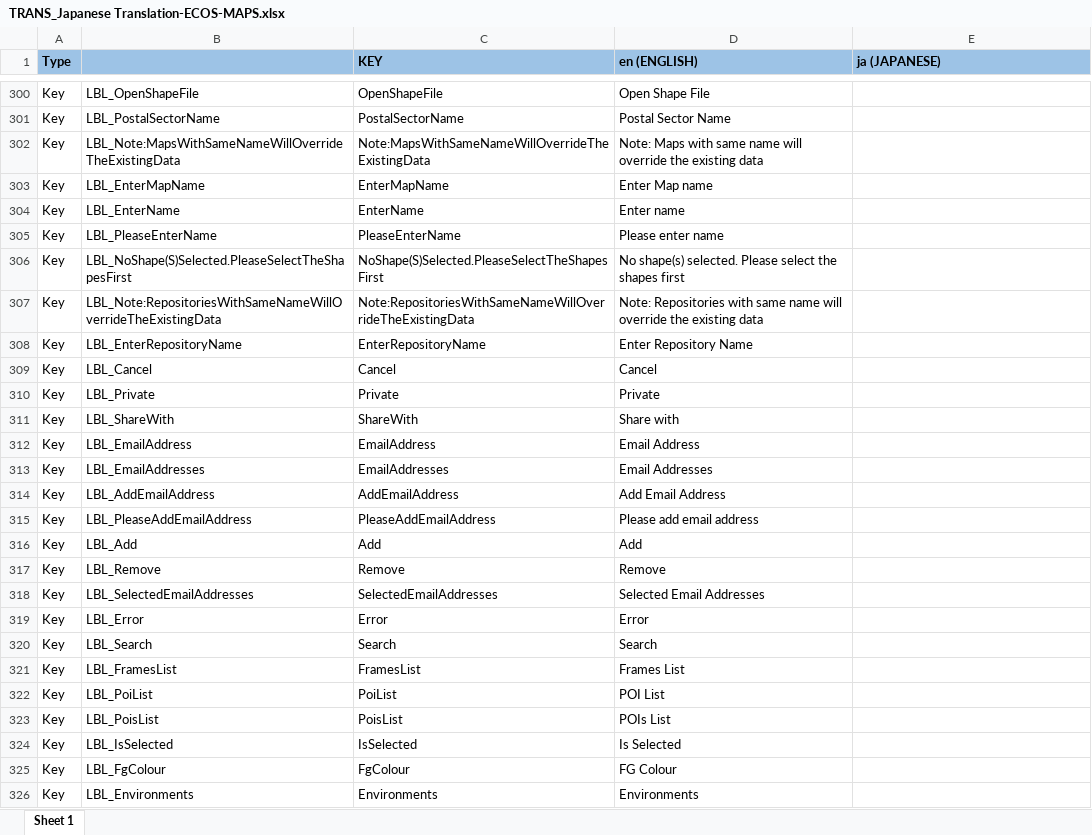
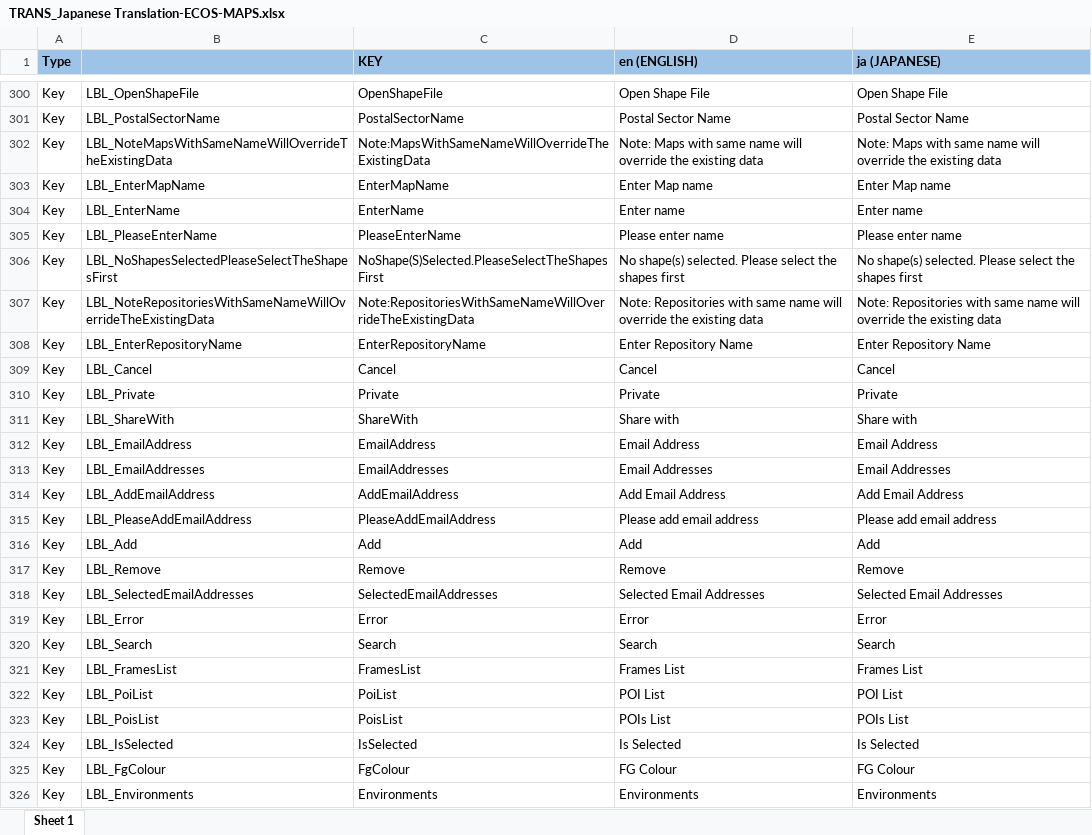
Before and after one commit to ripan/translations, an Excel workbook: TRANS_Japanese Translation-ECOS-MAPS.xlsx, sheet Sheet 1, drawn as a sheet; only a part is shown, gaps mark what is left out; values as stored, in another font and other column widths than the file's, no borders; conditional formats not drawn; the diff covers the shown part only; the diff names each change by its address in the sheet, - before the commit and + after, or states it on an @@ line.

```diff
--- a/TRANS_Japanese Translation-ECOS-MAPS.xlsx (sheet Sheet 1)
+++ b/TRANS_Japanese Translation-ECOS-MAPS.xlsx (sheet Sheet 1)
-E300 (ja (JAPANESE)): (empty)
+E300 (ja (JAPANESE)): Open Shape File
-E301 (ja (JAPANESE)): (empty)
+E301 (ja (JAPANESE)): Postal Sector Name
-B302: LBL_Note:MapsWithSameNameWillOverrideTheExistingData
+B302: LBL_NoteMapsWithSameNameWillOverrideTheExistingData
-E302 (ja (JAPANESE)): (empty)
+E302 (ja (JAPANESE)): Note: Maps with same name will override the existing data
-E303 (ja (JAPANESE)): (empty)
+E303 (ja (JAPANESE)): Enter Map name
-E304 (ja (JAPANESE)): (empty)
+E304 (ja (JAPANESE)): Enter name
-E305 (ja (JAPANESE)): (empty)
+E305 (ja (JAPANESE)): Please enter name
-B306: LBL_NoShape(S)Selected.PleaseSelectTheShapesFirst
+B306: LBL_NoShapesSelectedPleaseSelectTheShapesFirst
-E306 (ja (JAPANESE)): (empty)
+E306 (ja (JAPANESE)): No shape(s) selected. Please select the shapes first
-B307: LBL_Note:RepositoriesWithSameNameWillOverrideTheExistingData
+B307: LBL_NoteRepositoriesWithSameNameWillOverrideTheExistingData
-E307 (ja (JAPANESE)): (empty)
+E307 (ja (JAPANESE)): Note: Repositories with same name will override the existing data
-E308 (ja (JAPANESE)): (empty)
+E308 (ja (JAPANESE)): Enter Repository Name
-E309 (ja (JAPANESE)): (empty)
+E309 (ja (JAPANESE)): Cancel
-E310 (ja (JAPANESE)): (empty)
+E310 (ja (JAPANESE)): Private
-E311 (ja (JAPANESE)): (empty)
+E311 (ja (JAPANESE)): Share with
-E312 (ja (JAPANESE)): (empty)
+E312 (ja (JAPANESE)): Email Address
-E313 (ja (JAPANESE)): (empty)
+E313 (ja (JAPANESE)): Email Addresses
-E314 (ja (JAPANESE)): (empty)
+E314 (ja (JAPANESE)): Add Email Address
-E315 (ja (JAPANESE)): (empty)
+E315 (ja (JAPANESE)): Please add email address
-E316 (ja (JAPANESE)): (empty)
+E316 (ja (JAPANESE)): Add
-E317 (ja (JAPANESE)): (empty)
+E317 (ja (JAPANESE)): Remove
-E318 (ja (JAPANESE)): (empty)
+E318 (ja (JAPANESE)): Selected Email Addresses
-E319 (ja (JAPANESE)): (empty)
+E319 (ja (JAPANESE)): Error
-E320 (ja (JAPANESE)): (empty)
+E320 (ja (JAPANESE)): Search
-E321 (ja (JAPANESE)): (empty)
+E321 (ja (JAPANESE)): Frames List
-E322 (ja (JAPANESE)): (empty)
+E322 (ja (JAPANESE)): POI List
-E323 (ja (JAPANESE)): (empty)
+E323 (ja (JAPANESE)): POIs List
-E324 (ja (JAPANESE)): (empty)
+E324 (ja (JAPANESE)): Is Selected
-E325 (ja (JAPANESE)): (empty)
+E325 (ja (JAPANESE)): FG Colour
-E326 (ja (JAPANESE)): (empty)
+E326 (ja (JAPANESE)): Environments
```
Also changed, not shown: 3 added rows and 108 edited cells elsewhere in this sheet.
